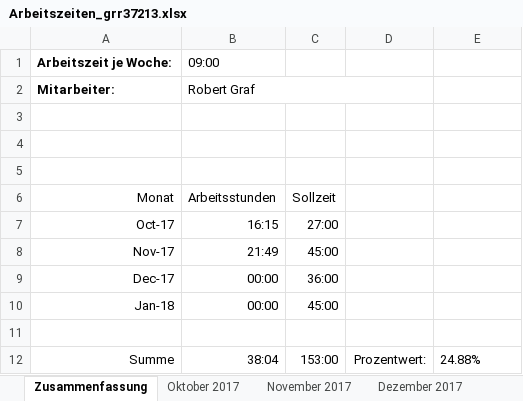
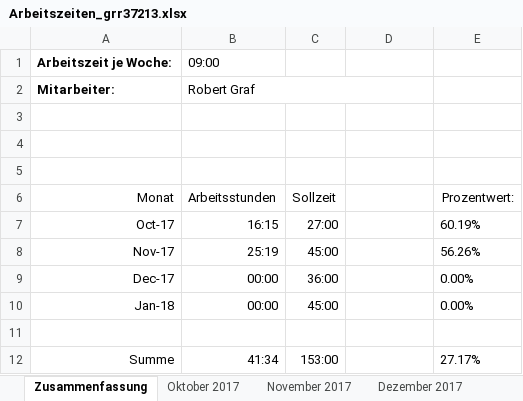
Before and after one commit to scd42636/DT_WS1718_02_StarCar, an Excel workbook: dokumentation/arbeitszeiten/Arbeitszeiten_grr37213.xlsx, sheet Zusammenfassung, drawn as a sheet; values as stored, in another font and other column widths than the file's, no borders; the diff names each change by its address in the sheet, - before the commit and + after, or states it on an @@ line.

```diff
--- a/dokumentation/arbeitszeiten/Arbeitszeiten_grr37213.xlsx (sheet Zusammenfassung)
+++ b/dokumentation/arbeitszeiten/Arbeitszeiten_grr37213.xlsx (sheet Zusammenfassung)
-E6: (empty)
+E6: Prozentwert:
-E7 (Prozentwert:): (empty)
+E7 (Prozentwert:): 60.19%
-B8 (Arbeitsstunden): 21:49
+B8 (Arbeitsstunden): 25:19
-E8 (Prozentwert:): (empty)
+E8 (Prozentwert:): 56.26%
-E9:E10 (Prozentwert:): (empty)
+E9:E10 (Prozentwert:): 0.00%
-B12 (Arbeitsstunden): 38:04
+B12 (Arbeitsstunden): 41:34
-D12: Prozentwert:
+D12: (empty)
-E12 (Prozentwert:): 24.88%
+E12 (Prozentwert:): 27.17%
```
Also changed, not shown: sheet November 2017.
